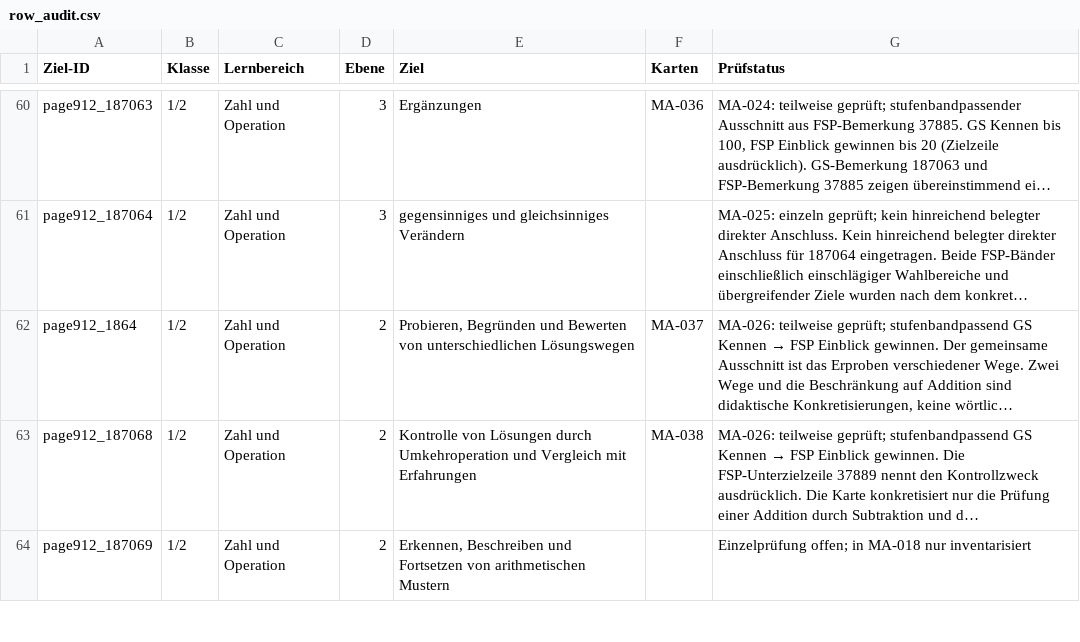
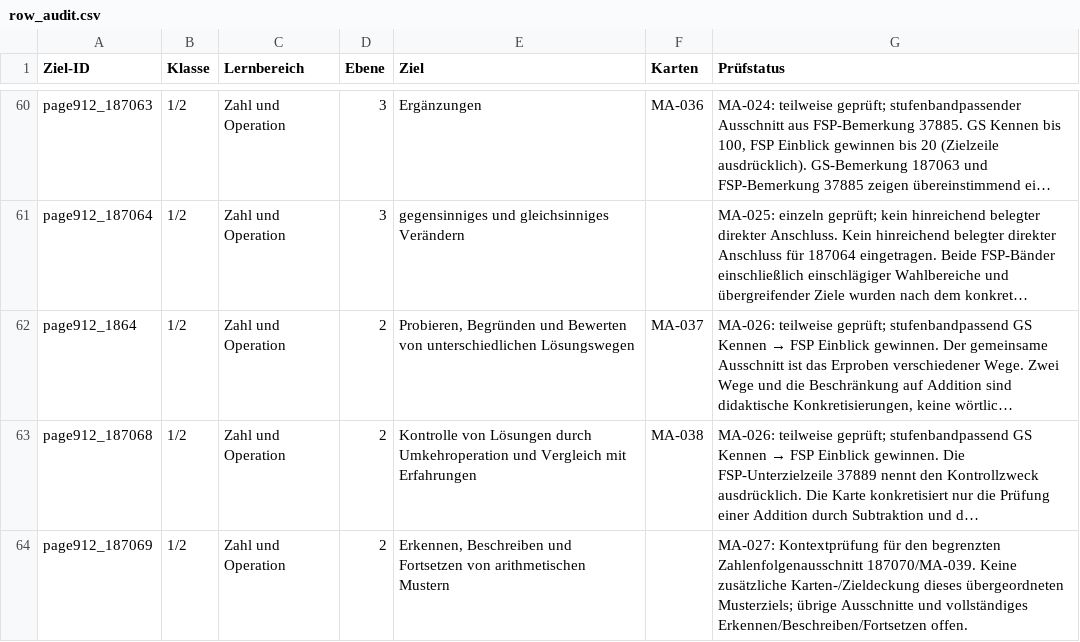
Before and after one commit to geafaellt/LernzielKompass, a CSV file: curriculum/mathematik/row_audit.csv, drawn as a sheet; only a part is shown, gaps mark what is left out; long unchanged cells end in …; the diff covers the shown part only; the diff names each change by its address in the sheet, - before the commit and + after, or states it on an @@ line.

Commit message:
MA-027: gleichschrittige Zahlenfolgen begrenzt anschließen (App 1.341)

```diff
--- a/curriculum/mathematik/row_audit.csv
+++ b/curriculum/mathematik/row_audit.csv
-G64 (Prüfstatus): Einzelprüfung offen; in MA-018 nur inventarisiert
+G64 (Prüfstatus): MA-027: Kontextprüfung für den begrenzten Zahlenfolgenausschnitt 187070/MA-039. Keine zusätzliche Karten-/Zieldeckung dieses übergeordneten Musterziels; übrige Ausschnitte und vollständiges Erkennen/Beschreiben/Fortsetzen offen.
```
Also changed, not shown: 2 edited cells elsewhere in this file, 7 other files.
